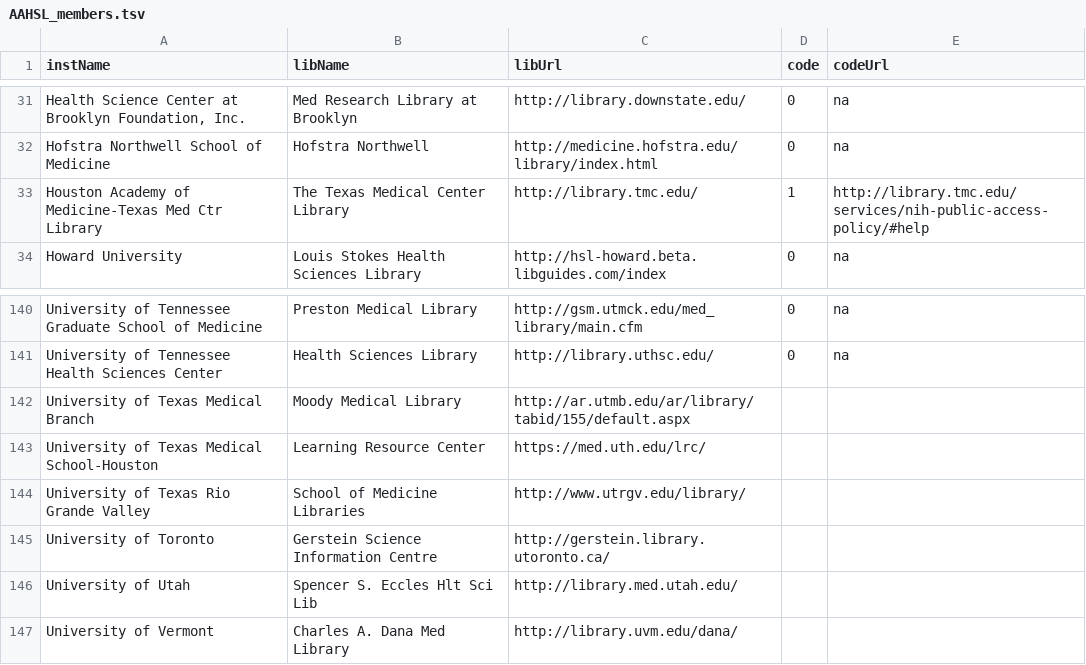
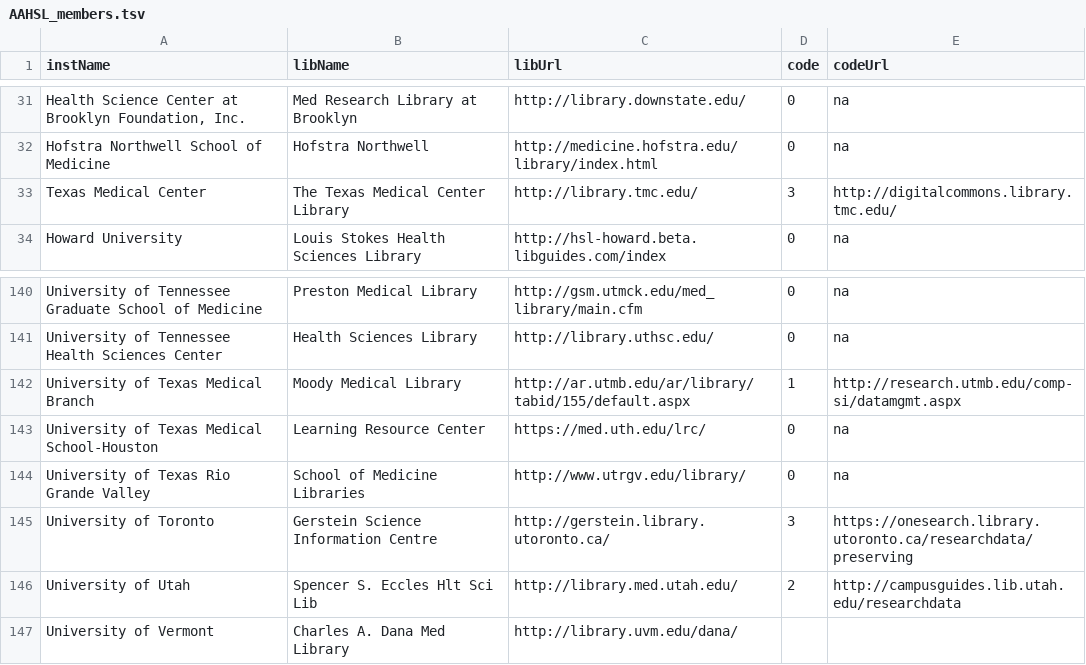
Before and after one commit to brianzelip/RDM, a TSV file: _data/AAHSL_members.tsv, drawn as a sheet; only a part is shown, gaps mark what is left out; removed rows and columns are numbered as before the commit, all else as after; the diff names each change by its address in the sheet, - before the commit and + after, or states it on an @@ line.

```diff
--- a/_data/AAHSL_members.tsv
+++ b/_data/AAHSL_members.tsv
-row 33: Houston Academy of Medicine-Texas Med Ctr Library | The Texas Medical Center Library | http://library.tmc.edu/ | 1 | http://library.tmc.edu/services/nih-public-access-policy/#help
+row 33: Texas Medical Center | The Texas Medical Center Library | http://library.tmc.edu/ | 3 | http://digitalcommons.library.tmc.edu/
-D142 (code): (empty)
+D142 (code): 1
-E142 (codeUrl): (empty)
+E142 (codeUrl): http://research.utmb.edu/comp-si/datamgmt.aspx
-D143:D144 (code): (empty)
+D143:D144 (code): 0
-E143:E144 (codeUrl): (empty)
+E143:E144 (codeUrl): na
-D145 (code): (empty)
+D145 (code): 3
-E145 (codeUrl): (empty)
+E145 (codeUrl): https://onesearch.library.utoronto.ca/researchdata/preserving
-D146 (code): (empty)
+D146 (code): 2
-E146 (codeUrl): (empty)
+E146 (codeUrl): http://campusguides.lib.utah.edu/researchdata
```
Also changed, not shown: 1 other file.
